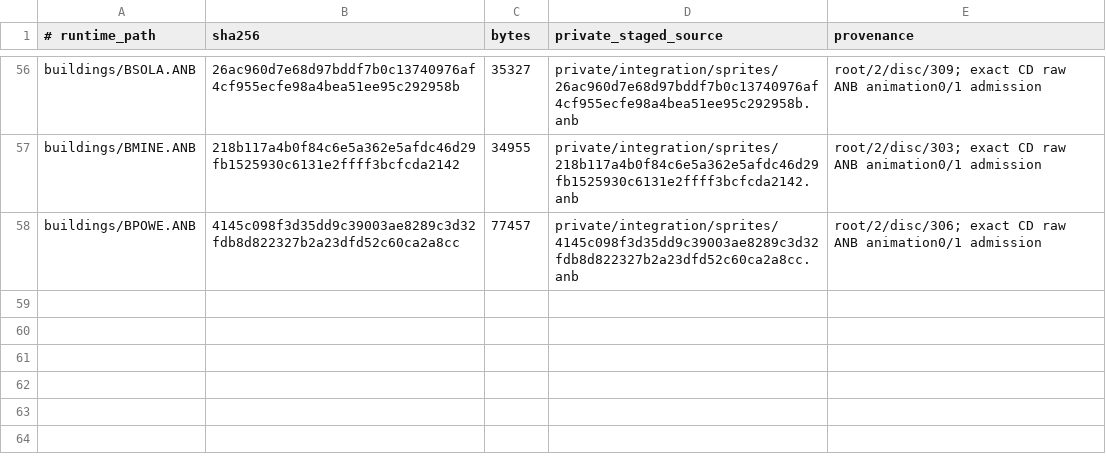
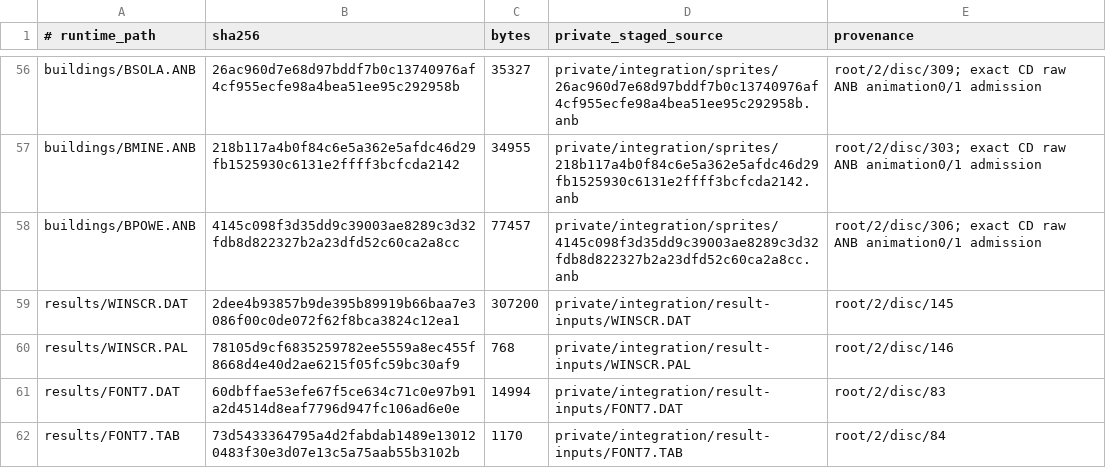
Before and after one commit to falloutmule/genewars, a TSV file: genewars-preflight/research/integration/runtime-resource-catalog.tsv, drawn as a sheet; only a part is shown, gaps mark what is left out; the diff names each change by its address in the sheet, - before the commit and + after, or states it on an @@ line.

Commit message:
Stage verified victory resources and bounded result renderer

```diff
--- a/genewars-preflight/research/integration/runtime-resource-catalog.tsv
+++ b/genewars-preflight/research/integration/runtime-resource-catalog.tsv
+row 59: results/WINSCR.DAT | 2dee4b93857b9de395b89919b66baa7e3086f00c0de072f62f8bca3824c12ea1 | 307200 | private/integration/result-inputs/WINSCR.DAT | root/2/disc/145
+row 60: results/WINSCR.PAL | 78105d9cf6835259782ee5559a8ec455f8668d4e40d2ae6215f05fc59bc30af9 | 768 | private/integration/result-inputs/WINSCR.PAL | root/2/disc/146
+row 61: results/FONT7.DAT | 60dbffae53efe67f5ce634c71c0e97b91a2d4514d8eaf7796d947fc106ad6e0e | 14994 | private/integration/result-inputs/FONT7.DAT | root/2/disc/83
+row 62: results/FONT7.TAB | 73d5433364795a4d2fabdab1489e130120483f30e3d07e13c5a75aab55b3102b | 1170 | private/integration/result-inputs/FONT7.TAB | root/2/disc/84
```
Also changed, not shown: 9 other files.
